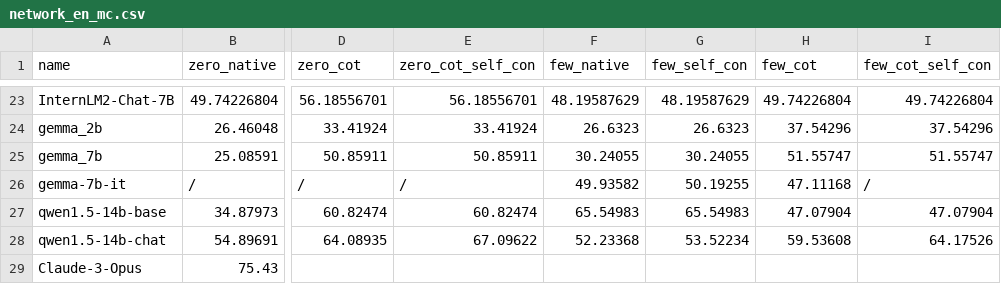
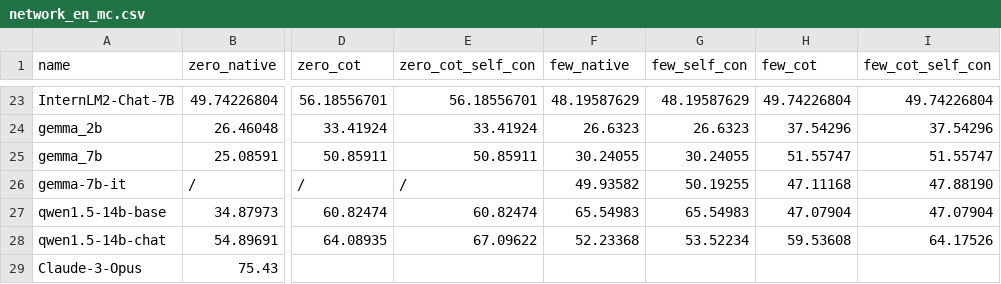
Before and after one commit to lwhere/OpsEval-Datasets, a CSV file: leaderboard/network_en_mc.csv, drawn as a sheet; only a part is shown, gaps mark what is left out; the diff names each change by its address in the sheet, - before the commit and + after, or states it on an @@ line.

Commit message:
Update network_en_mc few_cot_self_con with gemma-7b-it

```diff
--- a/leaderboard/network_en_mc.csv
+++ b/leaderboard/network_en_mc.csv
-I26 (few_cot_self_con): /
+I26 (few_cot_self_con): 47.88190
```
Also changed, not shown: 1 other file.
